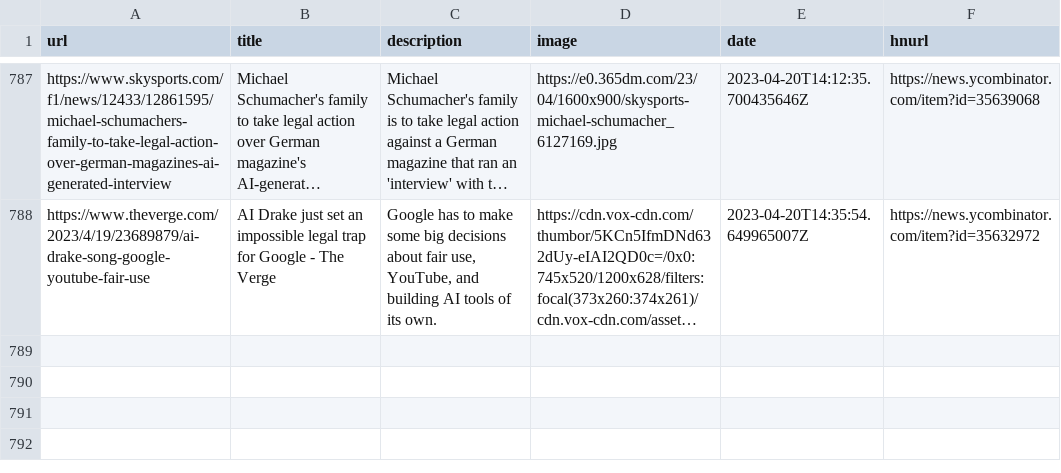
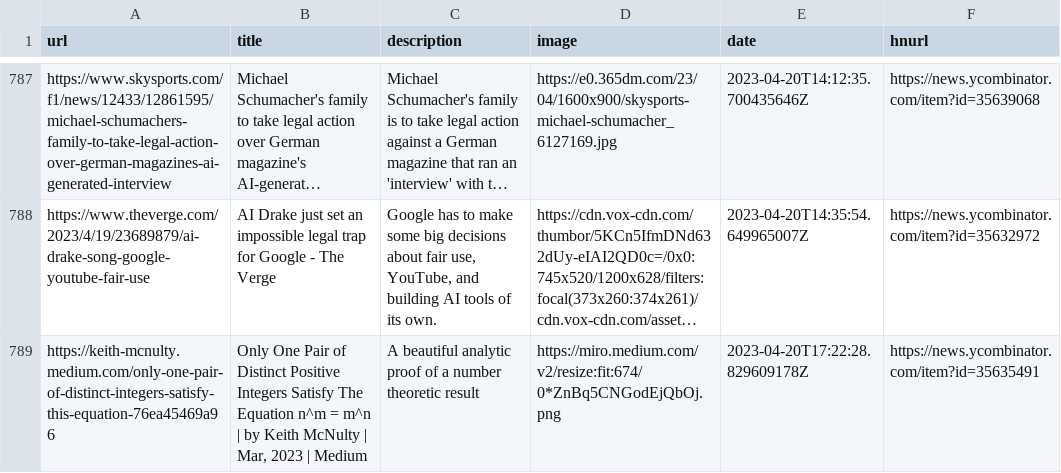
Before and after one commit to zanshin/readingList, a CSV file: readingList.csv, drawn as a sheet; only a part is shown, gaps mark what is left out; long unchanged cells end in …; the diff names each change by its address in the sheet, - before the commit and + after, or states it on an @@ line.

Commit message:
Automated reading list update on Thu Apr 20 17:22:28 UTC 2023

```diff
--- a/readingList.csv
+++ b/readingList.csv
+row 789: https://keith-mcnulty.medium.com/only-one-pair-of-distinct-integers-satisfy-this-equation-76ea45469a96 | Only One Pair of Distinct Positive Integers Satisfy The Equation n^m = m^n | by Keith McNulty | Mar, 2023 | Medium | A beautiful analytic proof of a number theoretic result | https://miro.medium.com/v2/resize:fit:674/0*ZnBq5CNGodEjQbOj.png | 2023-04-20T17:22:28.829609178Z | https://news.ycombinator.com/item?id=35635491
```
